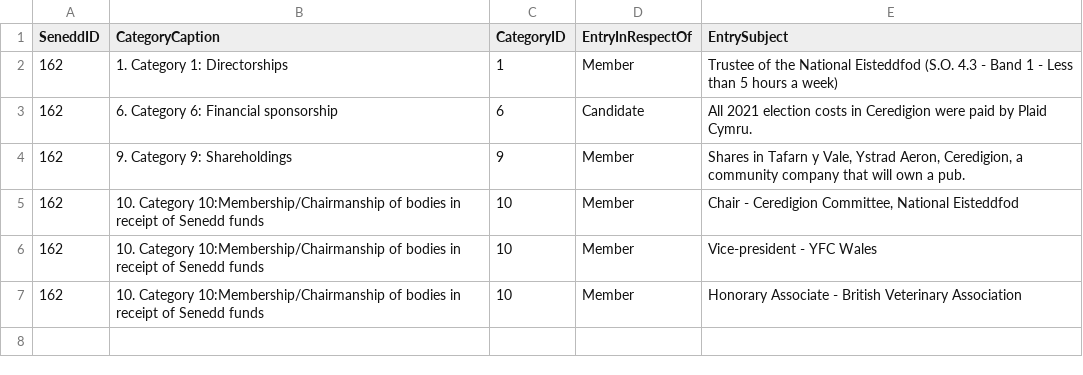
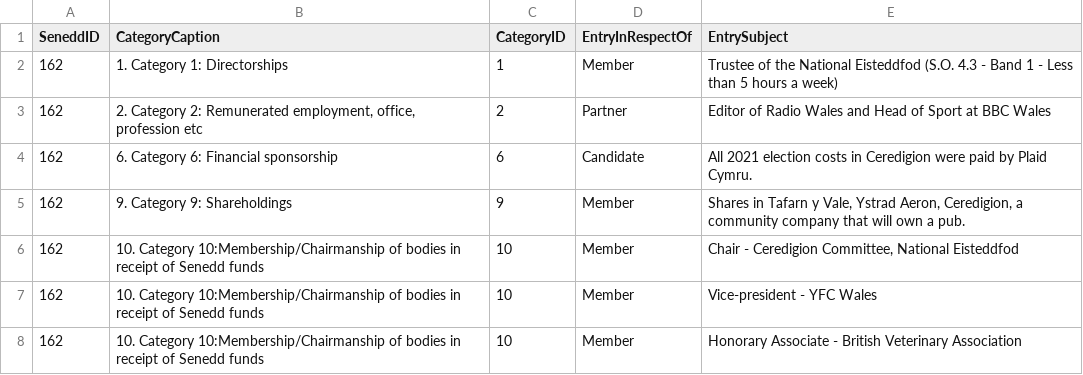
Before and after one commit to stupidpupil/senedd_scraper, a CSV file: registers_by_senedd_id/162.csv, drawn as a sheet; the diff names each change by its address in the sheet, - before the commit and + after, or states it on an @@ line.

```diff
--- a/registers_by_senedd_id/162.csv
+++ b/registers_by_senedd_id/162.csv
+row 3: 162 | 2. Category 2: Remunerated employment, office, profession etc | 2 | Partner | Editor of Radio Wales and Head of Sport at BBC Wales
```
Also changed, not shown: interests.csv, registers_by_senedd_id/5143.csv, 2 other files.
